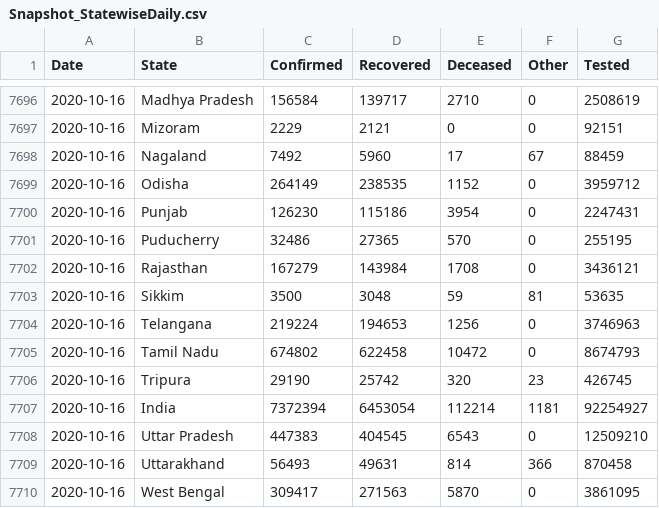
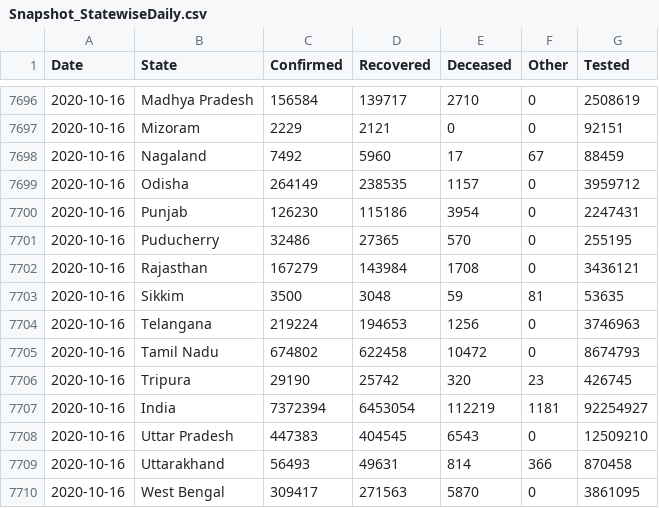
Before and after one commit to jaggoswa/my-fastpages-blog, a CSV file: _notebooks/data/Snapshot_StatewiseDaily.csv, drawn as a sheet; only a part is shown, gaps mark what is left out.

```diff
--- a/_notebooks/data/Snapshot_StatewiseDaily.csv
+++ b/_notebooks/data/Snapshot_StatewiseDaily.csv
@@ -7698,3 +7698,3 @@ Date,State,Confirmed,Recovered,Deceased,Other,Tested
 2020-10-16,Nagaland,7492,5960,17,67,88459
-2020-10-16,Odisha,264149,238535,1152,0,3959712
+2020-10-16,Odisha,264149,238535,1157,0,3959712
 2020-10-16,Punjab,126230,115186,3954,0,2247431
@@ -7706,3 +7706,3 @@ Date,State,Confirmed,Recovered,Deceased,Other,Tested
 2020-10-16,Tripura,29190,25742,320,23,426745
-2020-10-16,India,7372394,6453054,112214,1181,92254927
+2020-10-16,India,7372394,6453054,112219,1181,92254927
 2020-10-16,Uttar Pradesh,447383,404545,6543,0,12509210
```
